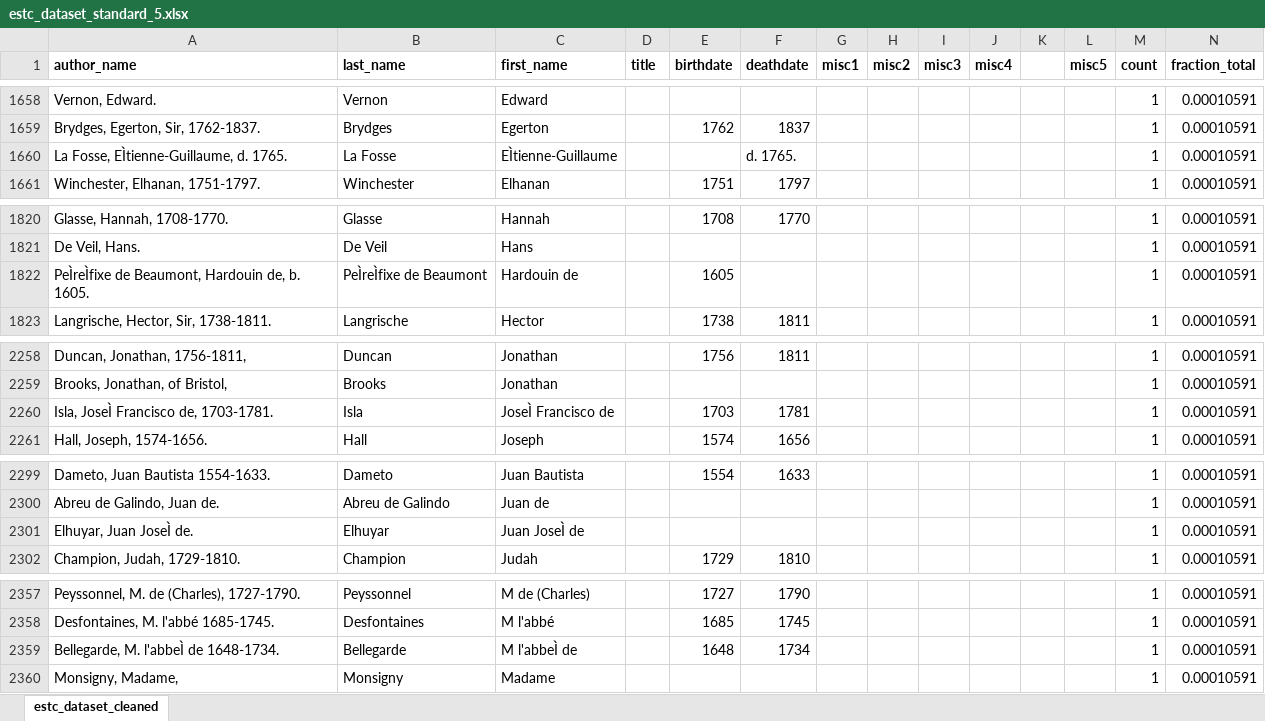
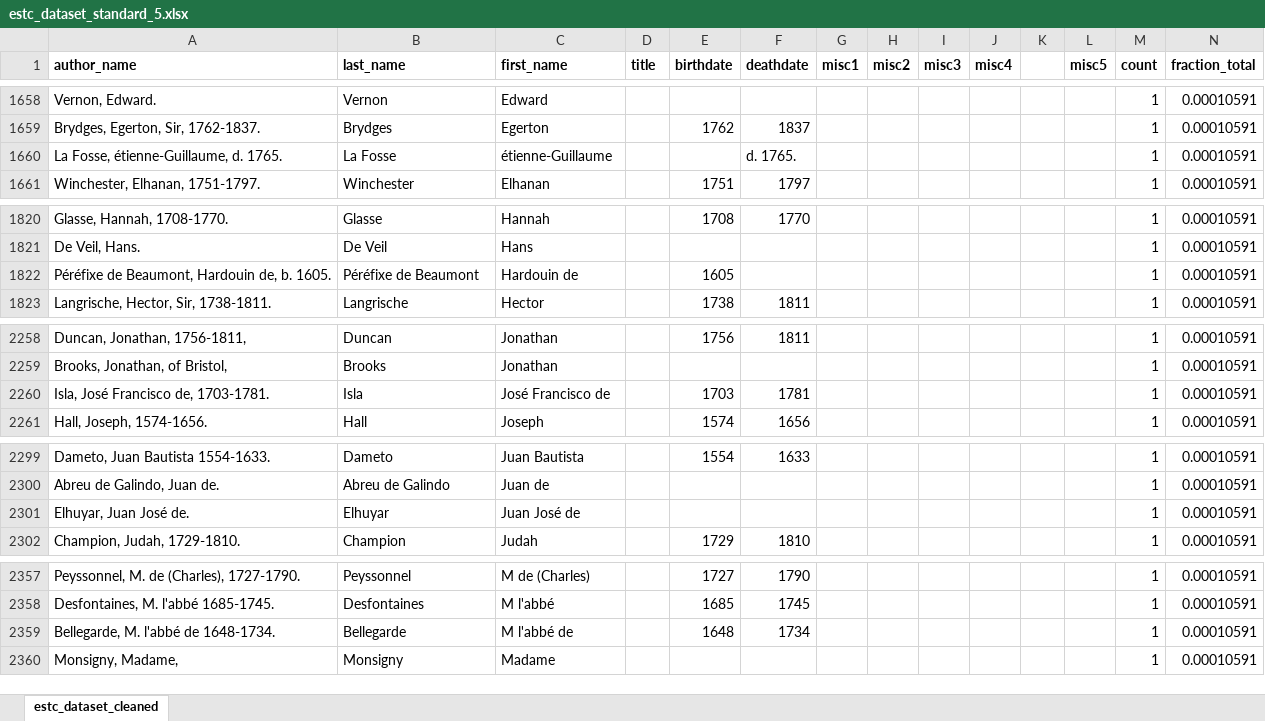
Before and after one commit to asnowmenjig/IS590-Open-Data-Mashups, an Excel workbook: dataset-inventory/estc/estc_dataset_standard_5.xlsx, sheet estc_dataset_cleaned, drawn as a sheet; only a part is shown, gaps mark what is left out; values as stored, in another font and other column widths than the file's, no borders; the diff covers the shown part only; the diff names each change by its address in the sheet, - before the commit and + after, or states it on an @@ line.

```diff
--- a/dataset-inventory/estc/estc_dataset_standard_5.xlsx (sheet estc_dataset_cleaned)
+++ b/dataset-inventory/estc/estc_dataset_standard_5.xlsx (sheet estc_dataset_cleaned)
-A1660 (author_name): La Fosse, EÌtienne-Guillaume, d. 1765.
+A1660 (author_name): La Fosse, étienne-Guillaume, d. 1765.
-C1660 (first_name): EÌtienne-Guillaume
+C1660 (first_name): étienne-Guillaume
-A1822 (author_name): PeÌreÌfixe de Beaumont, Hardouin de, b. 1605.
+A1822 (author_name): Péréfixe de Beaumont, Hardouin de, b. 1605.
-B1822 (last_name): PeÌreÌfixe de Beaumont
+B1822 (last_name): Péréfixe de Beaumont
-A2260 (author_name): Isla, JoseÌ Francisco de, 1703-1781.
+A2260 (author_name): Isla, José Francisco de, 1703-1781.
-C2260 (first_name): JoseÌ Francisco de
+C2260 (first_name): José Francisco de
-A2301 (author_name): Elhuyar, Juan JoseÌ de.
+A2301 (author_name): Elhuyar, Juan José de.
-C2301 (first_name): Juan JoseÌ de
+C2301 (first_name): Juan José de
-A2359 (author_name): Bellegarde, M. l'abbeÌ de 1648-1734.
+A2359 (author_name): Bellegarde, M. l'abbé de 1648-1734.
-C2359 (first_name): M l'abbeÌ de
+C2359 (first_name): M l'abbé de
```
Also changed, not shown: 18 edited cells elsewhere in this sheet, dataset-inventory/estc/estc_dataset_standard_4.xlsx.
